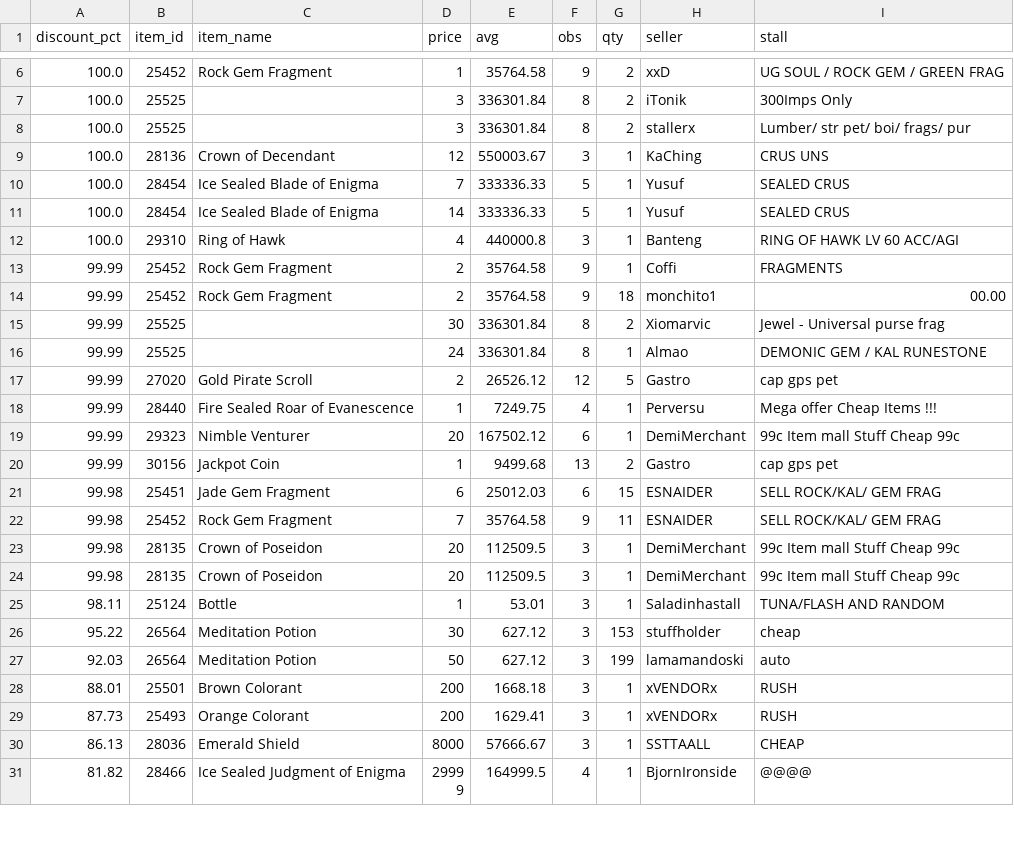
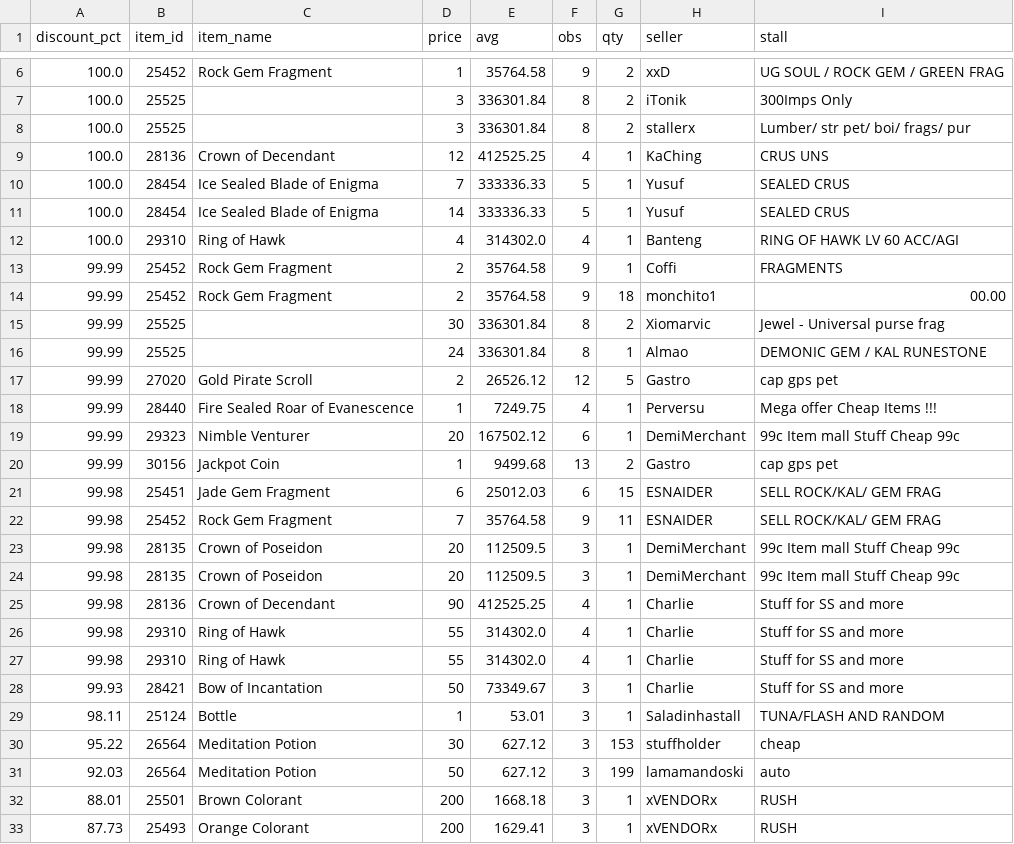
Before and after one commit to Bunencio/moon-discounts, a CSV file: docs/discount_hits_ge_50pct.csv, drawn as a sheet; only a part is shown, gaps mark what is left out; the shorter side is filled out with more unchanged rows.

```diff
--- a/docs/discount_hits_ge_50pct.csv
+++ b/docs/discount_hits_ge_50pct.csv
@@ -8,6 +8,6 @@ discount_pct,item_id,item_name,price,avg,obs,qty,seller,stall
 100.0,25525,,3,336301.84,8,2,stallerx,Lumber/ str pet/ boi/ frags/ pur
-100.0,28136,Crown of Decendant,12,550003.67,3,1,KaChing,CRUS UNS
+100.0,28136,Crown of Decendant,12,412525.25,4,1,KaChing,CRUS UNS
 100.0,28454,Ice Sealed Blade of Enigma,7,333336.33,5,1,Yusuf,SEALED CRUS
 100.0,28454,Ice Sealed Blade of Enigma,14,333336.33,5,1,Yusuf,SEALED CRUS
-100.0,29310,Ring of Hawk,4,440000.8,3,1,Banteng,RING OF HAWK LV 60 ACC/AGI
+100.0,29310,Ring of Hawk,4,314302.0,4,1,Banteng,RING OF HAWK LV 60 ACC/AGI
 99.99,25452,Rock Gem Fragment,2,35764.58,9,1,Coffi,FRAGMENTS
@@ -24,2 +24,6 @@ discount_pct,item_id,item_name,price,avg,obs,qty,seller,stall
 99.98,28135,Crown of Poseidon,20,112509.5,3,1,DemiMerchant,99c Item mall Stuff Cheap 99c
+99.98,28136,Crown of Decendant,90,412525.25,4,1,Charlie,Stuff for SS and more
+99.98,29310,Ring of Hawk,55,314302.0,4,1,Charlie,Stuff for SS and more
+99.98,29310,Ring of Hawk,55,314302.0,4,1,Charlie,Stuff for SS and more
+99.93,28421,Bow of Incantation,50,73349.67,3,1,Charlie,Stuff for SS and more
 98.11,25124,Bottle,1,53.01,3,1,Saladinhastall,TUNA/FLASH AND RANDOM
```
Also changed, not shown: docs/profit_hits_ge_20000.csv.
